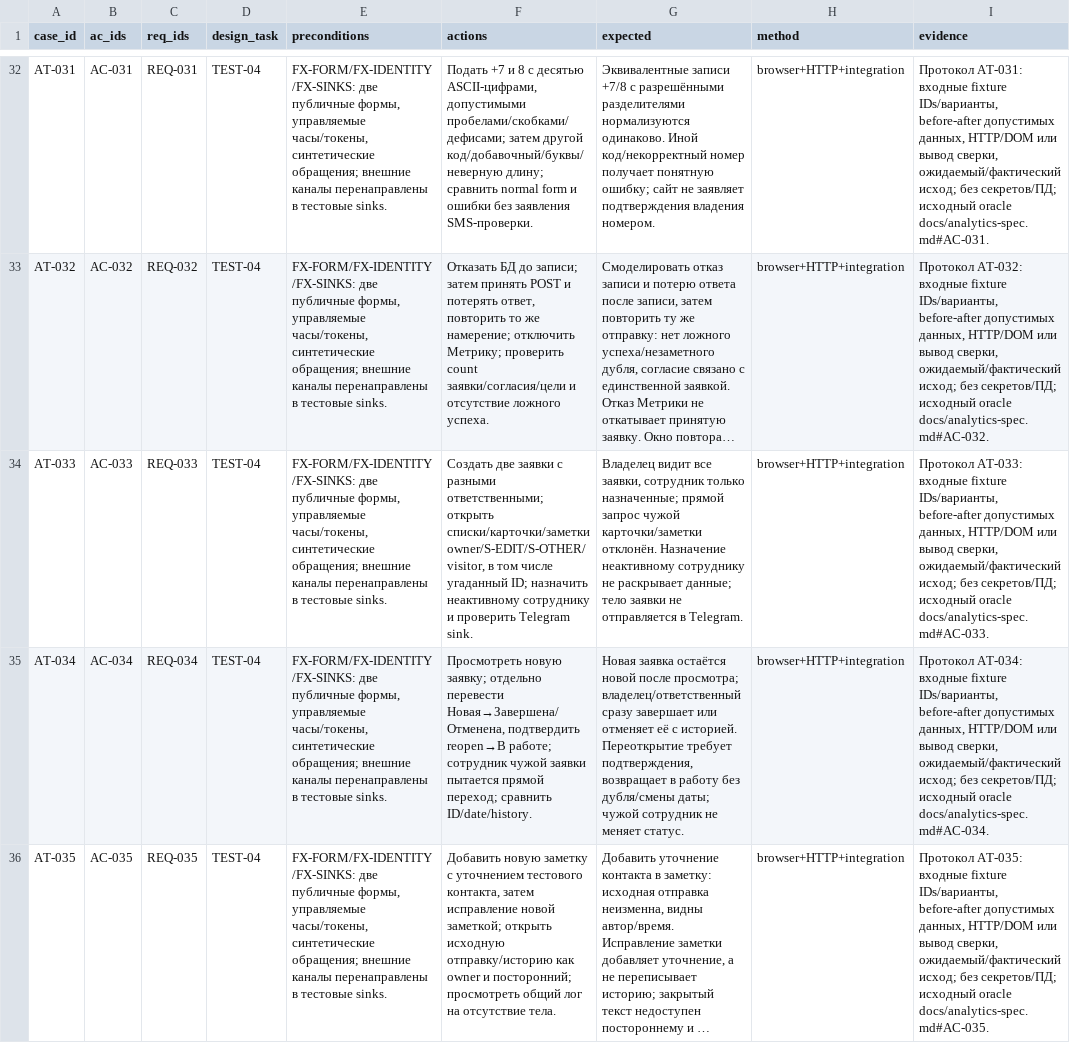
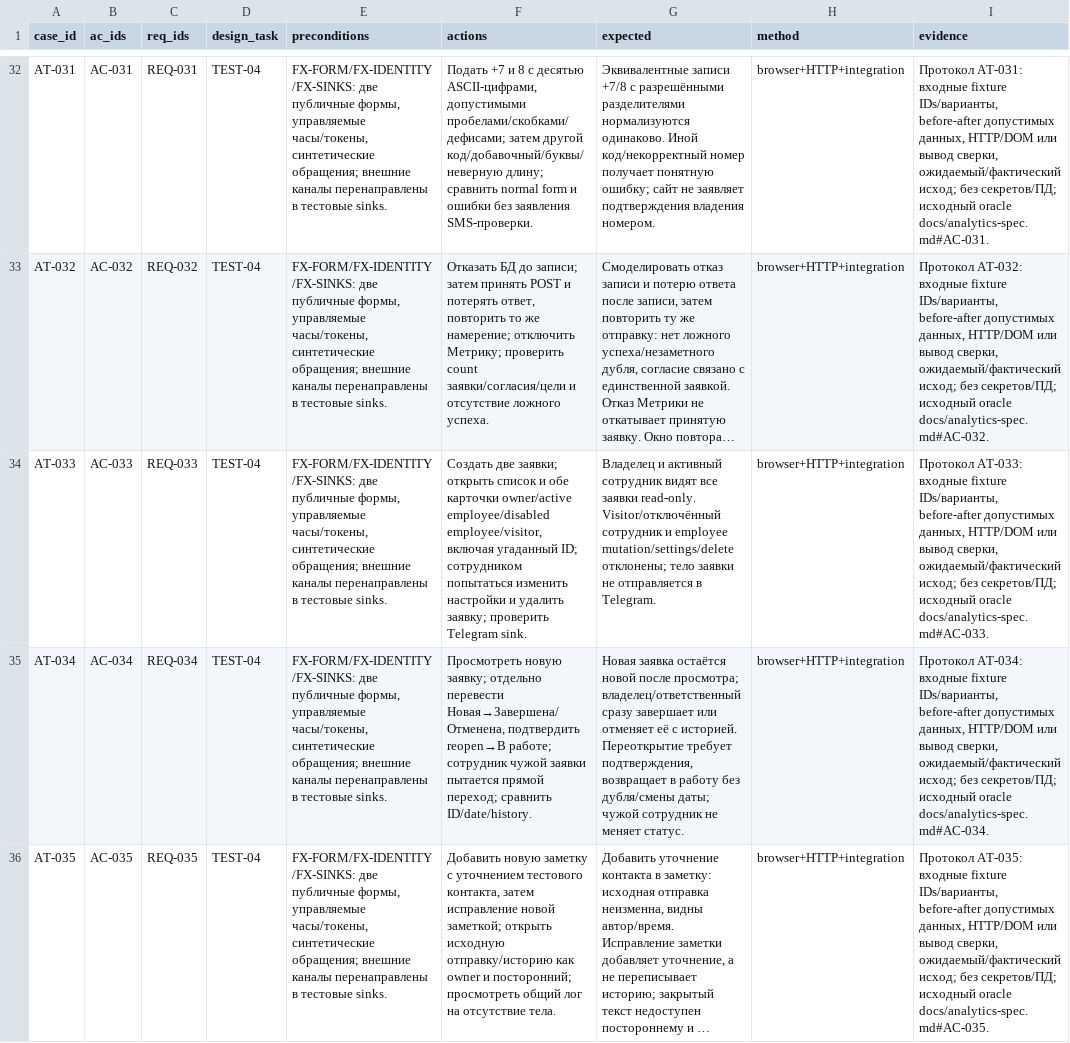
Before and after one commit to nnamecode/nestakada, a CSV file: docs/acceptance-cases.csv, drawn as a sheet; only a part is shown, gaps mark what is left out; long unchanged cells end in …; the diff covers the shown part only; the diff names each change by its address in the sheet, - before the commit and + after, or states it on an @@ line.

```diff
--- a/docs/acceptance-cases.csv
+++ b/docs/acceptance-cases.csv
-F34 (actions): Создать две заявки с разными ответственными; открыть списки/карточки/заметки owner/S-EDIT/S-OTHER/visitor, в том числе угаданный ID; назначить неактивному сотруднику и проверить Telegram…
+F34 (actions): Создать две заявки; открыть список и обе карточки owner/active employee/disabled employee/visitor, включая угаданный ID; сотрудником попытаться изменить настройки и удалить заявку; проверить Telegram…
-G34 (expected): Владелец видит все заявки, сотрудник только назначенные; прямой запрос чужой карточки/заметки отклонён. Назначение неактивному сотруднику не раскрывает данные; тело заявки…
+G34 (expected): Владелец и активный сотрудник видят все заявки read-only. Visitor/отключённый сотрудник и employee mutation/settings/delete отклонены; тело заявки…
```
Also changed, not shown: 9 edited cells elsewhere in this file, docs/acceptance-automation-status.csv, 6 other files.
